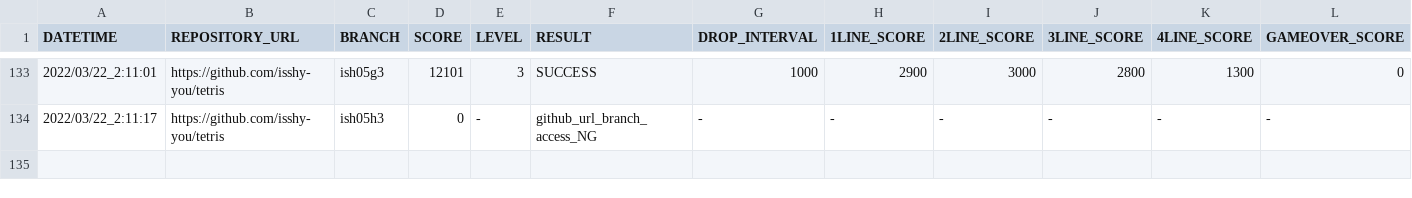
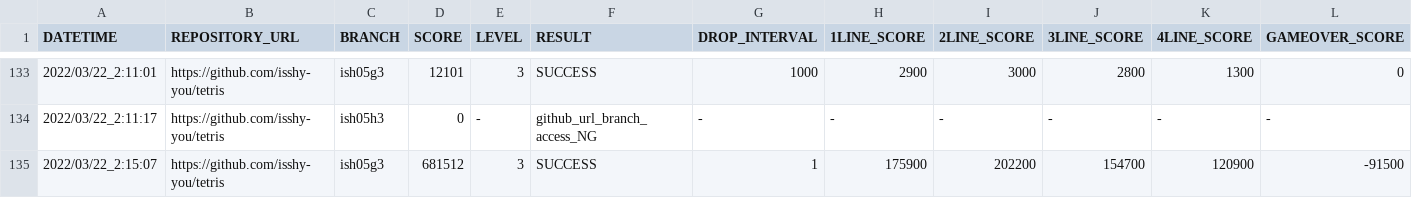
Before and after one commit to ChallengeClub/tetris_score_server, a CSV file: log/result.csv, drawn as a sheet; only a part is shown, gaps mark what is left out; rows hold the shown columns only; the diff names each change by its address in the sheet, - before the commit and + after, or states it on an @@ line.

Commit message:
update result

```diff
--- a/log/result.csv
+++ b/log/result.csv
+row 135: 2022/03/22_2:15:07 | https://github.com/isshy-you/tetris | ish05g3 | 681512 | 3 | SUCCESS | 1 | 175900 | 202200 | 154700 | 120900 | -91500
```
Also changed, not shown: log/result_level_3.csv, log/result_ranking_level_3.csv.
